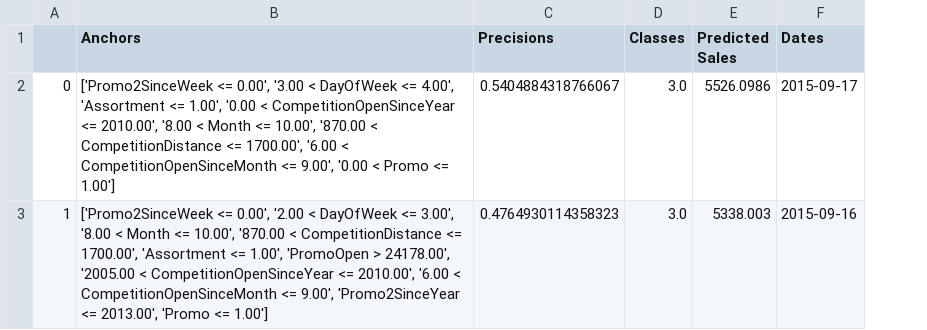
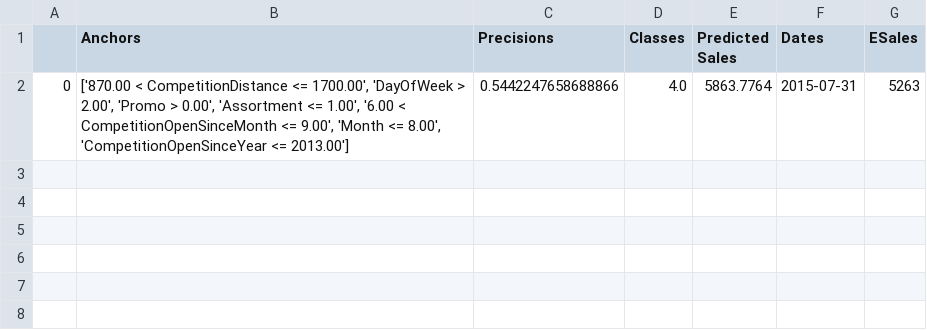
Before and after one commit to dietrichalex/cse, a CSV file: explanations_Store1.csv, drawn as a sheet; removed rows and columns are numbered as before the commit, all else as after; the diff names each change by its address in the sheet, - before the commit and + after, or states it on an @@ line.

```diff
--- a/explanations_Store1.csv
+++ b/explanations_Store1.csv
+column G (ESales), row 2: 5263
-B2 (Anchors): ['Promo2SinceWeek <= 0.00', '3.00 < DayOfWeek <= 4.00', 'Assortment <= 1.00', '0.00 < CompetitionOpenSinceYear <= 2010.00', '8.00 < Month <= 10.00', '870.00 < CompetitionDistance <= 1700.00', '6.00 < CompetitionOpenSinceMonth <= 9.00', '0.00 < Promo <= 1.00']
+B2 (Anchors): ['870.00 < CompetitionDistance <= 1700.00', 'DayOfWeek > 2.00', 'Promo > 0.00', 'Assortment <= 1.00', '6.00 < CompetitionOpenSinceMonth <= 9.00', 'Month <= 8.00', 'CompetitionOpenSinceYear <= 2013.00']
-C2 (Precisions): 0.5404884318766067
+C2 (Precisions): 0.5442247658688866
-D2 (Classes): 3.0
+D2 (Classes): 4.0
-E2 (Predicted Sales): 5526.0986
+E2 (Predicted Sales): 5863.7764
-F2 (Dates): 2015-09-17
+F2 (Dates): 2015-07-31
-row 3: 1 | ['Promo2SinceWeek <= 0.00', '2.00 < DayOfWeek <= 3.00', '8.00 < Month <= 10.00', '870.00 < CompetitionDistance <= 1700.00', 'Assortment <= 1.00', 'PromoOpen > 24178.00', '2005.00 < CompetitionOpenSinceYear <= 2010.00', '6.00 < CompetitionOpenSinceMonth <= 9.00', 'Promo2SinceYear <= 2013.00', 'Promo <= 1.00'] | 0.4764930114358323 | 3.0 | 5338.003 | 2015-09-16
```
Also changed, not shown: 2 other files.
